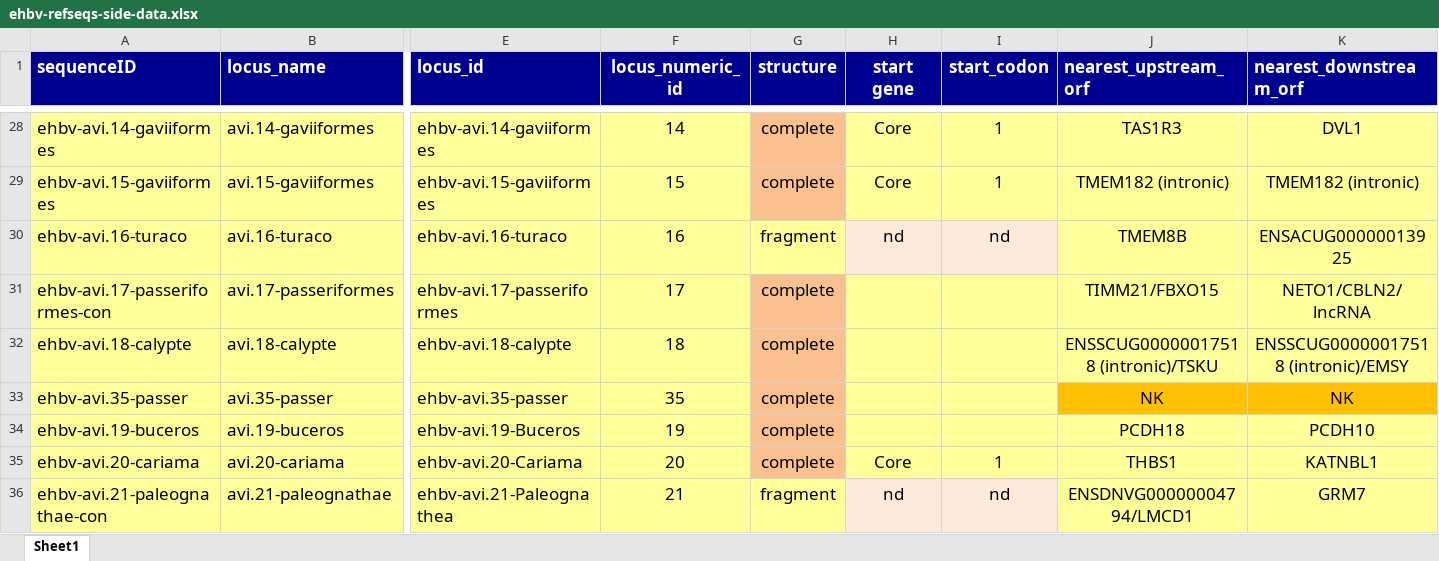
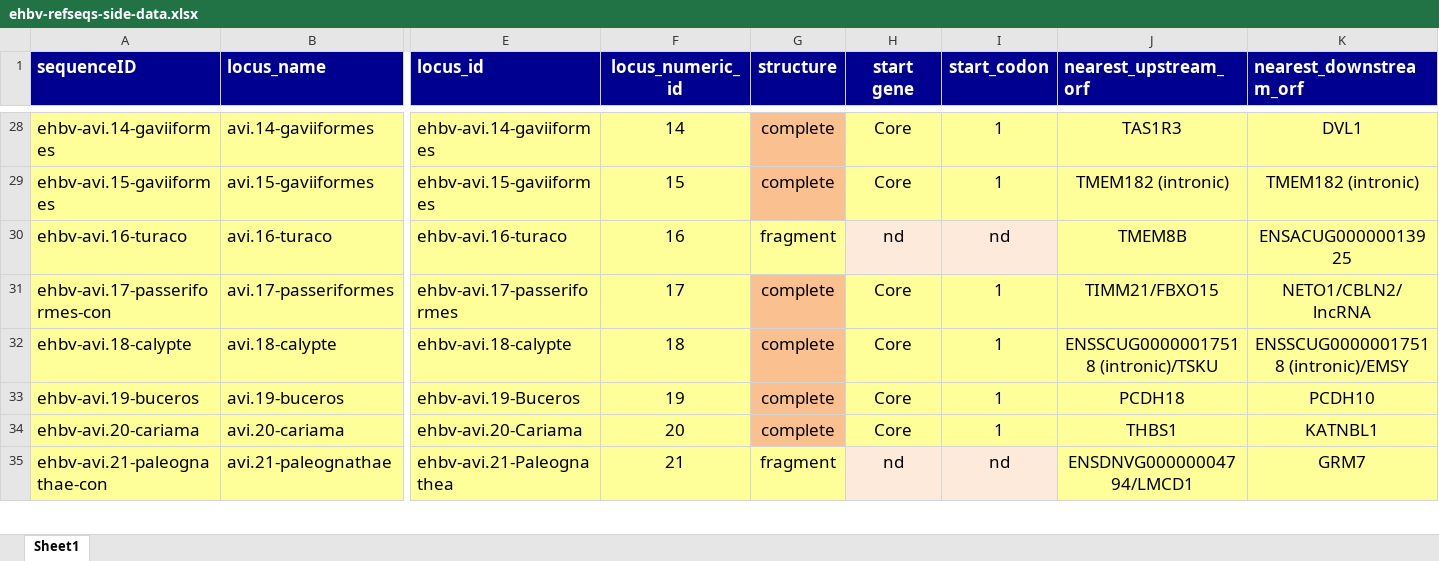
Before and after one commit to giffordlabcvr/Hepadnaviridae-GLUE, an Excel workbook: tabular/eve/ehbv-refseqs-side-data.xlsx, sheet Sheet1, drawn as a sheet; only a part is shown, gaps mark what is left out; values as stored, in another font and other column widths than the file's, no borders; removed rows and columns are numbered as before the commit, all else as after; rows hold the shown columns only; the diff covers the shown part only; the diff names each change by its address in the sheet, - before the commit and + after, or states it on an @@ line.

```diff
--- a/tabular/eve/ehbv-refseqs-side-data.xlsx (sheet Sheet1)
+++ b/tabular/eve/ehbv-refseqs-side-data.xlsx (sheet Sheet1)
-H31:H32 (start gene): (empty)
+H31:H32 (start gene): Core
-I31:I32 (start_codon): (empty)
+I31:I32 (start_codon): 1
-row 33: ehbv-avi.35-passer | avi.35-passer | ehbv-avi.35-passer | 35 | complete |  |  | NK | NK
-H33 (start gene): (empty)
+H33 (start gene): Core
-I33 (start_codon): (empty)
+I33 (start_codon): 1
```
Also changed, not shown: 1 removed row, 112 edited cells and cell formats elsewhere in this sheet, 4 other files.
